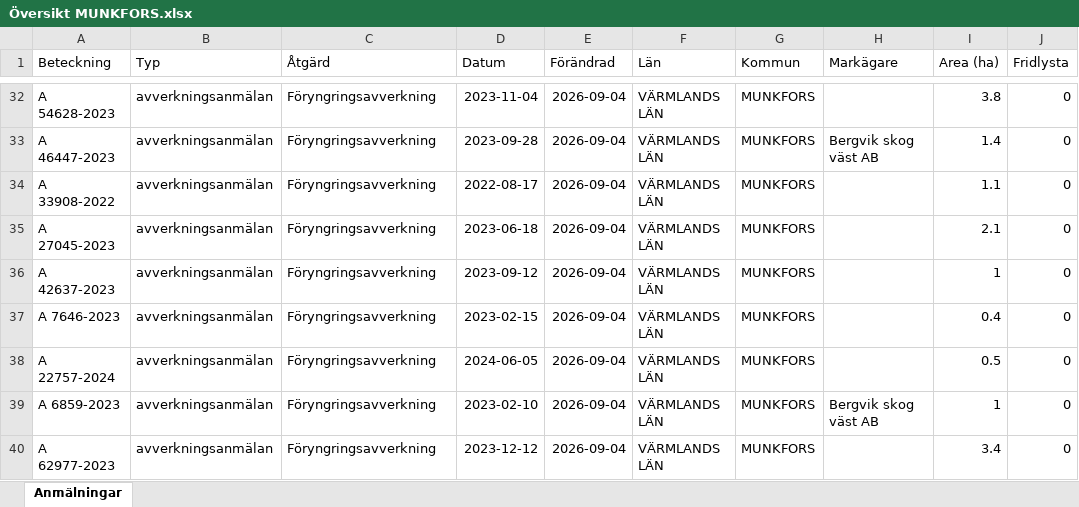
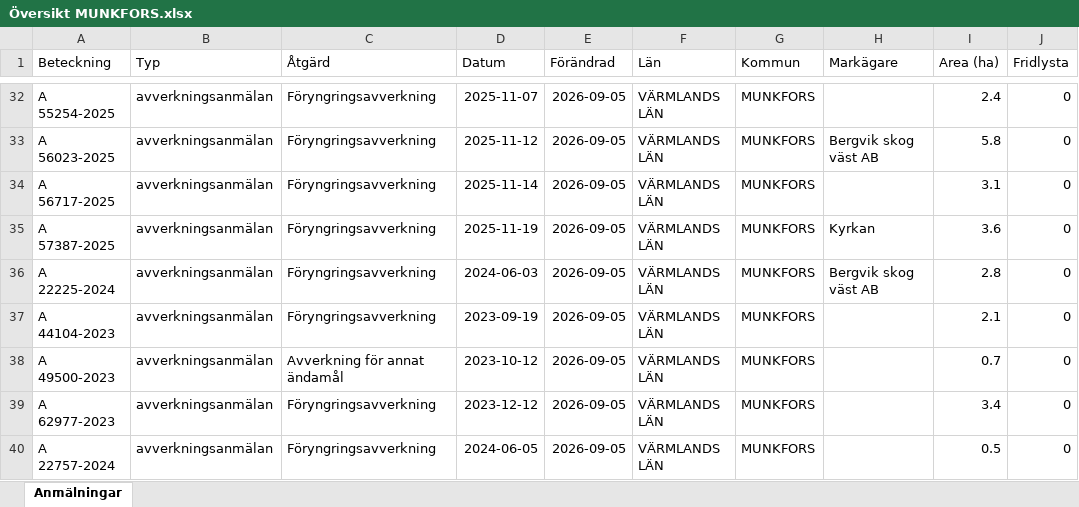
Before and after one commit to klasma/Logging_1762, an Excel workbook: Översikt MUNKFORS.xlsx, sheet Anmälningar, drawn as a sheet; only a part is shown, gaps mark what is left out; values as stored, in another font and other column widths than the file's, no borders; the diff covers the shown part only; the diff names each change by its address in the sheet, - before the commit and + after, or states it on an @@ line.

```diff
--- a/Översikt MUNKFORS.xlsx (sheet Anmälningar)
+++ b/Översikt MUNKFORS.xlsx (sheet Anmälningar)
-A32 (Beteckning): A 54628-2023
+A32 (Beteckning): A 55254-2025
-D32 (Datum): 2023-11-04
+D32 (Datum): 2025-11-07
-E32:E40 (Förändrad): 2026-09-04
+E32:E40 (Förändrad): 2026-09-05
-I32 (Area (ha)): 3.8
+I32 (Area (ha)): 2.4
-A33 (Beteckning): A 46447-2023
+A33 (Beteckning): A 56023-2025
-D33 (Datum): 2023-09-28
+D33 (Datum): 2025-11-12
-I33 (Area (ha)): 1.4
+I33 (Area (ha)): 5.8
-A34 (Beteckning): A 33908-2022
+A34 (Beteckning): A 56717-2025
-D34 (Datum): 2022-08-17
+D34 (Datum): 2025-11-14
-I34 (Area (ha)): 1.1
+I34 (Area (ha)): 3.1
-A35 (Beteckning): A 27045-2023
+A35 (Beteckning): A 57387-2025
-D35 (Datum): 2023-06-18
+D35 (Datum): 2025-11-19
-H35 (Markägare): (empty)
+H35 (Markägare): Kyrkan
-I35 (Area (ha)): 2.1
+I35 (Area (ha)): 3.6
-A36 (Beteckning): A 42637-2023
+A36 (Beteckning): A 22225-2024
-D36 (Datum): 2023-09-12
+D36 (Datum): 2024-06-03
-H36 (Markägare): (empty)
+H36 (Markägare): Bergvik skog väst AB
-I36 (Area (ha)): 1
+I36 (Area (ha)): 2.8
-A37 (Beteckning): A 7646-2023
+A37 (Beteckning): A 44104-2023
-D37 (Datum): 2023-02-15
+D37 (Datum): 2023-09-19
-I37 (Area (ha)): 0.4
+I37 (Area (ha)): 2.1
-A38 (Beteckning): A 22757-2024
+A38 (Beteckning): A 49500-2023
-C38 (Åtgärd): Föryngringsavverkning
+C38 (Åtgärd): Avverkning för annat ändamål
-D38 (Datum): 2024-06-05
+D38 (Datum): 2023-10-12
-I38 (Area (ha)): 0.5
+I38 (Area (ha)): 0.7
-A39 (Beteckning): A 6859-2023
+A39 (Beteckning): A 62977-2023
-D39 (Datum): 2023-02-10
+D39 (Datum): 2023-12-12
-H39 (Markägare): Bergvik skog väst AB
+H39 (Markägare): (empty)
-I39 (Area (ha)): 1
+I39 (Area (ha)): 3.4
-A40 (Beteckning): A 62977-2023
+A40 (Beteckning): A 22757-2024
-D40 (Datum): 2023-12-12
+D40 (Datum): 2024-06-05
-I40 (Area (ha)): 3.4
+I40 (Area (ha)): 0.5
```
Also changed, not shown: 330 edited cells elsewhere in this sheet, artfynd/A 34758-2026 artfynd.xlsx, artfynd/A 44111-2023 artfynd.xlsx, 14 other files.
